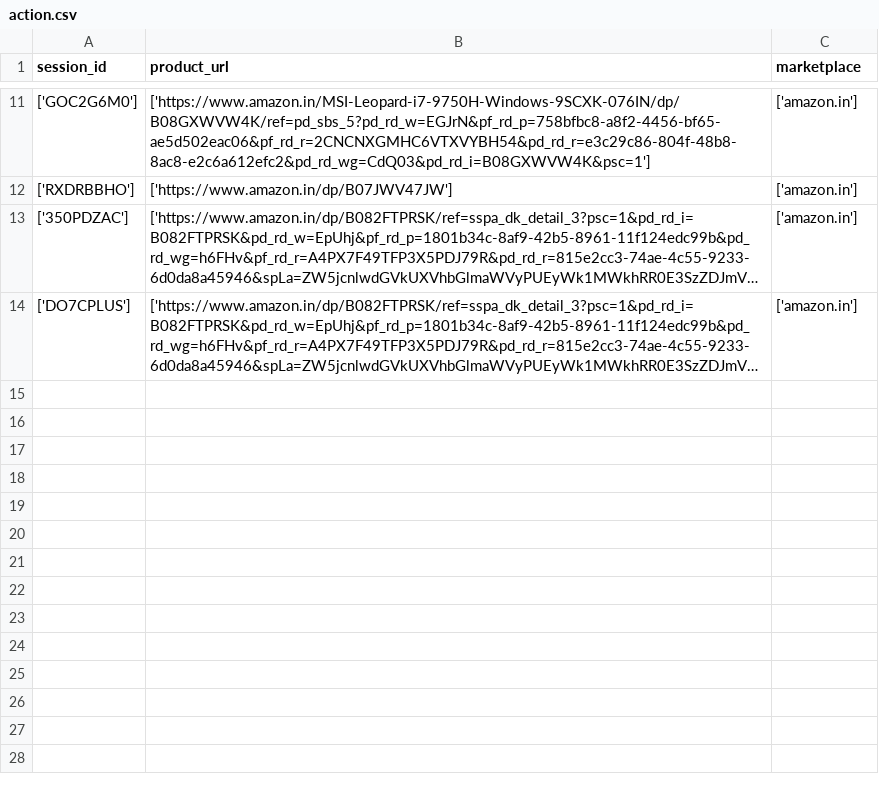
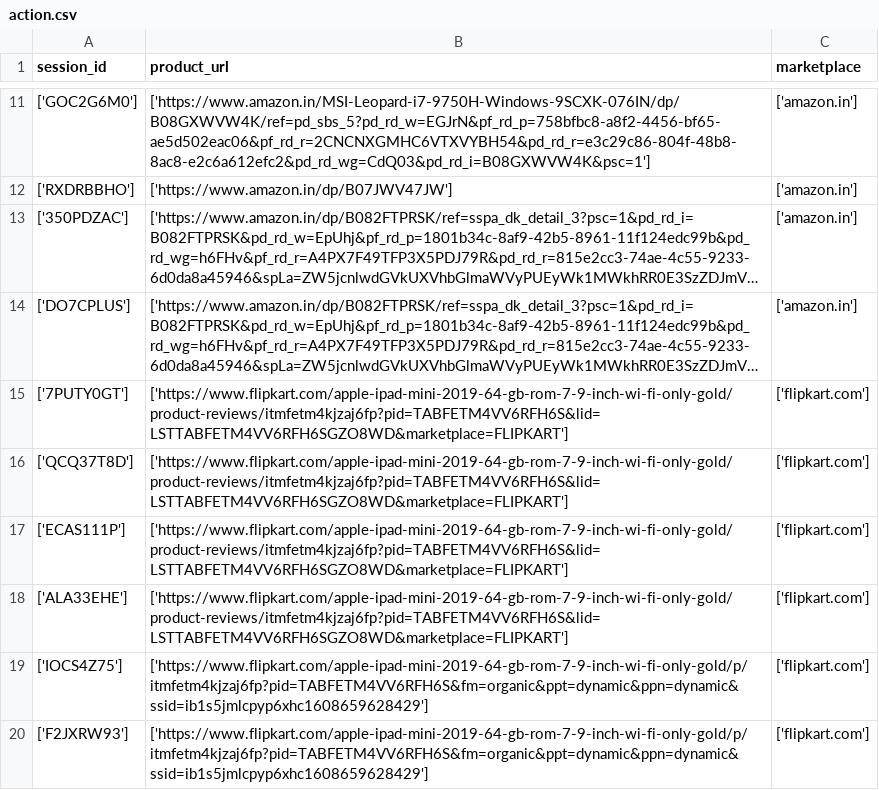
Before and after one commit to santoshapatil/Review_miner, a CSV file: action.csv, drawn as a sheet; only a part is shown, gaps mark what is left out; long unchanged cells end in …; the diff names each change by its address in the sheet, - before the commit and + after, or states it on an @@ line.

```diff
--- a/action.csv
+++ b/action.csv
+row 15: ['7PUTY0GT'] | ['https://www.flipkart.com/apple-ipad-mini-2019-64-gb-rom-7-9-inch-wi-fi-only-gold/product-reviews/itmfetm4kjzaj6fp?pid=TABFETM4VV6RFH6S&lid=LSTTABFETM4VV6RFH6SGZO8WD&marketplace=FLIPKART'] | ['flipkart.com']
+row 16: ['QCQ37T8D'] | ['https://www.flipkart.com/apple-ipad-mini-2019-64-gb-rom-7-9-inch-wi-fi-only-gold/product-reviews/itmfetm4kjzaj6fp?pid=TABFETM4VV6RFH6S&lid=LSTTABFETM4VV6RFH6SGZO8WD&marketplace=FLIPKART'] | ['flipkart.com']
+row 17: ['ECAS111P'] | ['https://www.flipkart.com/apple-ipad-mini-2019-64-gb-rom-7-9-inch-wi-fi-only-gold/product-reviews/itmfetm4kjzaj6fp?pid=TABFETM4VV6RFH6S&lid=LSTTABFETM4VV6RFH6SGZO8WD&marketplace=FLIPKART'] | ['flipkart.com']
+row 18: ['ALA33EHE'] | ['https://www.flipkart.com/apple-ipad-mini-2019-64-gb-rom-7-9-inch-wi-fi-only-gold/product-reviews/itmfetm4kjzaj6fp?pid=TABFETM4VV6RFH6S&lid=LSTTABFETM4VV6RFH6SGZO8WD&marketplace=FLIPKART'] | ['flipkart.com']
+row 19: ['IOCS4Z75'] | ['https://www.flipkart.com/apple-ipad-mini-2019-64-gb-rom-7-9-inch-wi-fi-only-gold/p/itmfetm4kjzaj6fp?pid=TABFETM4VV6RFH6S&fm=organic&ppt=dynamic&ppn=dynamic&ssid=ib1s5jmlcpyp6xhc1608659628429'] | ['flipkart.com']
+row 20: ['F2JXRW93'] | ['https://www.flipkart.com/apple-ipad-mini-2019-64-gb-rom-7-9-inch-wi-fi-only-gold/p/itmfetm4kjzaj6fp?pid=TABFETM4VV6RFH6S&fm=organic&ppt=dynamic&ppn=dynamic&ssid=ib1s5jmlcpyp6xhc1608659628429'] | ['flipkart.com']
```
Also changed, not shown: log_df.csv, 4 other files.
